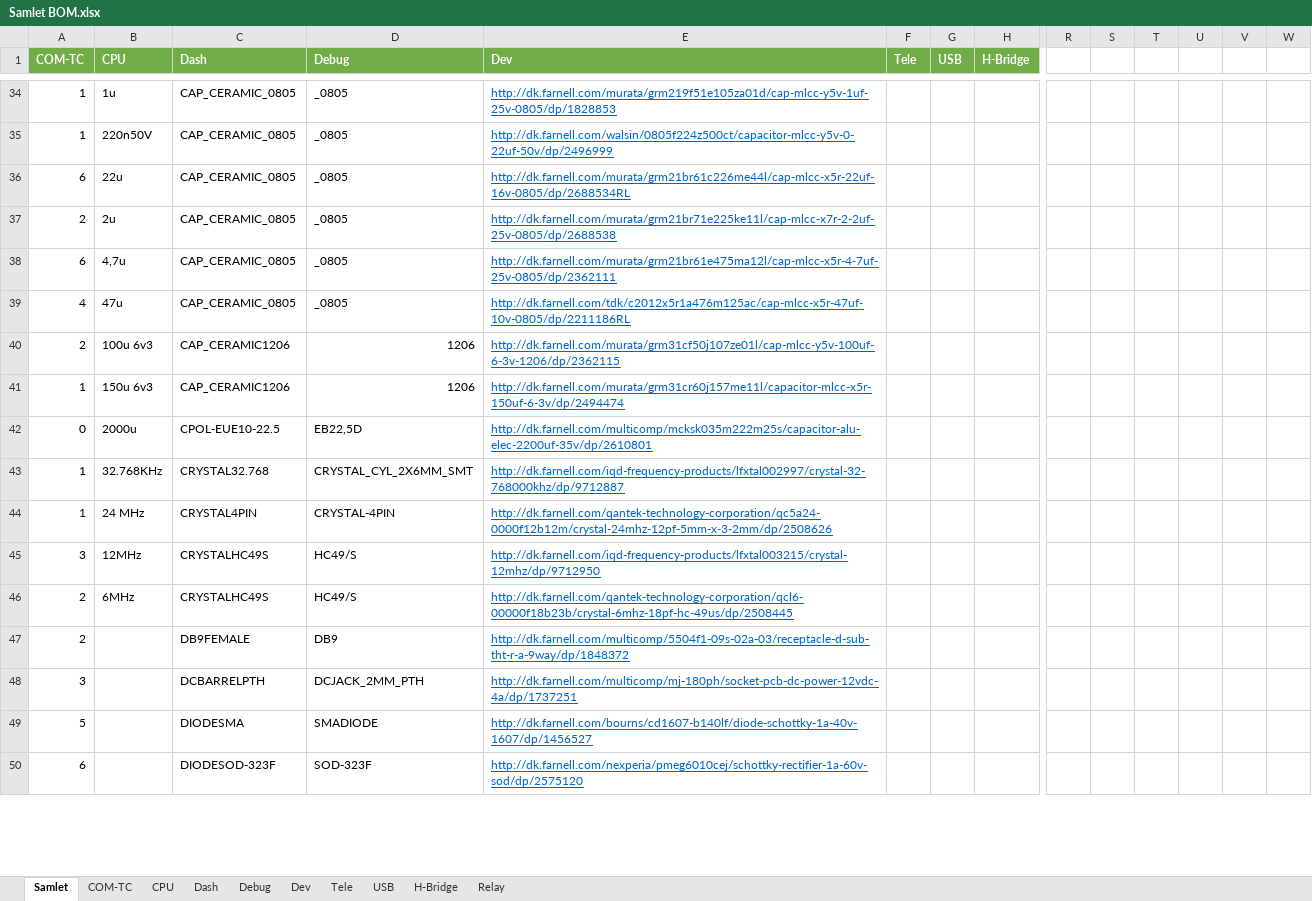
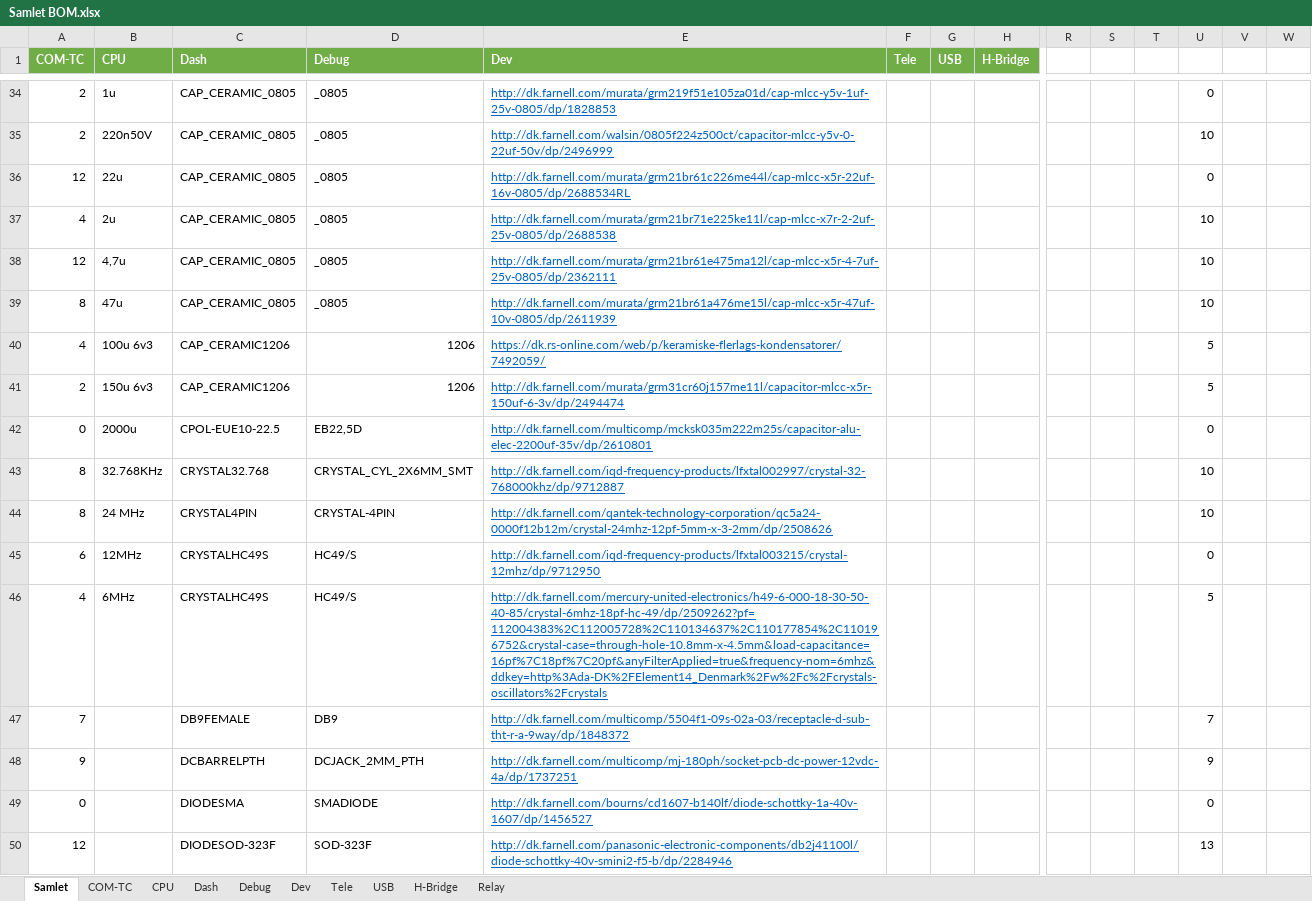
Before and after one commit to UnicornRaceEngineering/g5-pcb, an Excel workbook: STM32F407 era/Samlet BOM.xlsx, sheet Samlet, drawn as a sheet; only a part is shown, gaps mark what is left out; values as stored, in another font and other column widths than the file's, no borders; removed rows and columns are numbered as before the commit, all else as after; rows hold the shown columns only; the diff covers the shown part only; the diff names each change by its address in the sheet, - before the commit and + after, or states it on an @@ line.

```diff
--- a/STM32F407 era/Samlet BOM.xlsx (sheet Samlet)
+++ b/STM32F407 era/Samlet BOM.xlsx (sheet Samlet)
-A34:A35 (COM-TC): 1
+A34:A35 (COM-TC): 2
-U34: (empty)
+U34: 0
-U35: (empty)
+U35: 10
-A36 (COM-TC): 6
+A36 (COM-TC): 12
-U36: (empty)
+U36: 0
-A37 (COM-TC): 2
+A37 (COM-TC): 4
-U37:U39: (empty)
+U37:U39: 10
-A38 (COM-TC): 6
+A38 (COM-TC): 12
-A39 (COM-TC): 4
+A39 (COM-TC): 8
-E39 (Dev): http://dk.farnell.com/tdk/c2012x5r1a476m125ac/cap-mlcc-x5r-47uf-10v-0805/dp/2211186RL
+E39 (Dev): http://dk.farnell.com/murata/grm21br61a476me15l/cap-mlcc-x5r-47uf-10v-0805/dp/2611939
-A40 (COM-TC): 2
+A40 (COM-TC): 4
-E40 (Dev): http://dk.farnell.com/murata/grm31cf50j107ze01l/cap-mlcc-y5v-100uf-6-3v-1206/dp/2362115
+E40 (Dev): https://dk.rs-online.com/web/p/keramiske-flerlags-kondensatorer/7492059/
-U40:U41: (empty)
+U40:U41: 5
-A41 (COM-TC): 1
+A41 (COM-TC): 2
-U42: (empty)
+U42: 0
-A43:A44 (COM-TC): 1
+A43:A44 (COM-TC): 8
-U43:U44: (empty)
+U43:U44: 10
-A45 (COM-TC): 3
+A45 (COM-TC): 6
-U45: (empty)
+U45: 0
-A46 (COM-TC): 2
+A46 (COM-TC): 4
-E46 (Dev): http://dk.farnell.com/qantek-technology-corporation/qcl6-00000f18b23b/crystal-6mhz-18pf-hc-49us/dp/2508445
+E46 (Dev): http://dk.farnell.com/mercury-united-electronics/h49-6-000-18-30-50-40-85/crystal-6mhz-18pf-hc-49/dp/2509262?pf=112004383%2C112005728%2C110134637%2C110177854%2C110196752&crystal-case=through-hole-10.8mm-x-4.5mm&load-capacitance=16pf%7C18pf%7C20pf&anyFilterApplied=true&frequency-nom=6mhz&ddkey=http%3Ada-DK%2FElement14_Denmark%2Fw%2Fc%2Fcrystals-oscillators%2Fcrystals
-U46: (empty)
+U46: 5
-A47 (COM-TC): 2
+A47 (COM-TC): 7
-U47: (empty)
+U47: 7
-A48 (COM-TC): 3
+A48 (COM-TC): 9
-U48: (empty)
+U48: 9
-A49 (COM-TC): 5
+A49 (COM-TC): 0
-U49: (empty)
+U49: 0
-row 50: 6 |  | DIODESOD-323F | SOD-323F | http://dk.farnell.com/nexperia/pmeg6010cej/schottky-rectifier-1a-60v-sod/dp/2575120
+row 50: 12 |  | DIODESOD-323F | SOD-323F | http://dk.farnell.com/panasonic-electronic-components/db2j41100l/diode-schottky-40v-smini2-f5-b/dp/2284946 |  |  |  |  |  |  | 13
```
Also changed, not shown: 9 added rows, 6 removed rows and 251 edited cells elsewhere in this sheet, sheet COM-TC.
